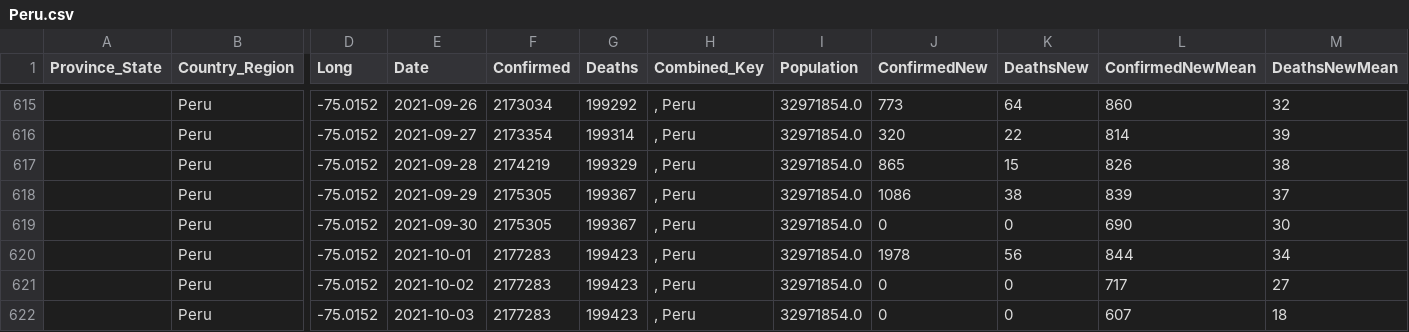
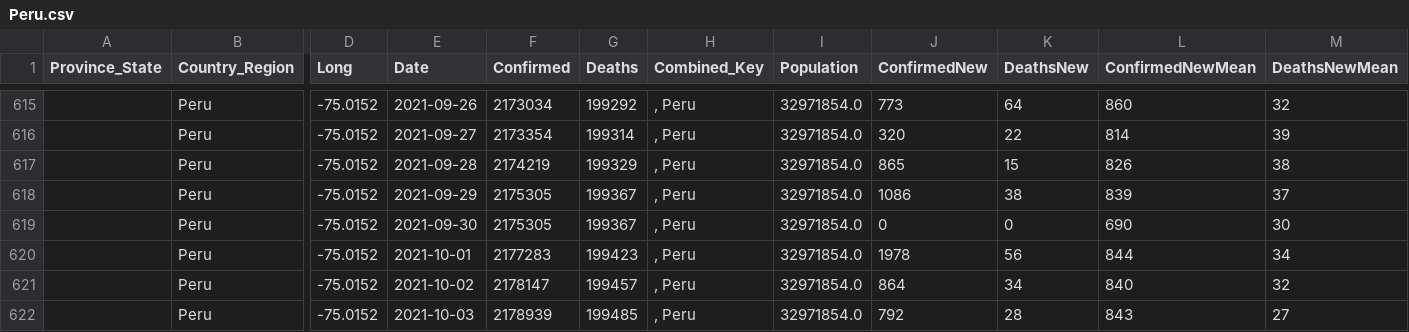
Before and after one commit to jpaulhart/BC-Covid-19-Data, a CSV file: CSV_Files/Peru.csv, drawn as a sheet; only a part is shown, gaps mark what is left out; removed rows and columns are numbered as before the commit, all else as after; rows hold the shown columns only; the diff names each change by its address in the sheet, - before the commit and + after, or states it on an @@ line.

```diff
--- a/CSV_Files/Peru.csv
+++ b/CSV_Files/Peru.csv
+row 621:  | Peru | -75.0152 | 2021-10-02 | 2178147 | 199457 | , Peru | 32971854.0 | 864 | 34 | 840 | 32
-E622 (Date): 2021-10-02
+E622 (Date): 2021-10-03
-F622 (Confirmed): 2177283
+F622 (Confirmed): 2178939
-G622 (Deaths): 199423
+G622 (Deaths): 199485
-J622 (ConfirmedNew): 0
+J622 (ConfirmedNew): 792
-K622 (DeathsNew): 0
+K622 (DeathsNew): 28
-L622 (ConfirmedNewMean): 717
+L622 (ConfirmedNewMean): 843
-row 622:  | Peru | -75.0152 | 2021-10-03 | 2177283 | 199423 | , Peru | 32971854.0 | 0 | 0 | 607 | 18
```
Also changed, not shown: CSV_Files/Turkey.csv.
